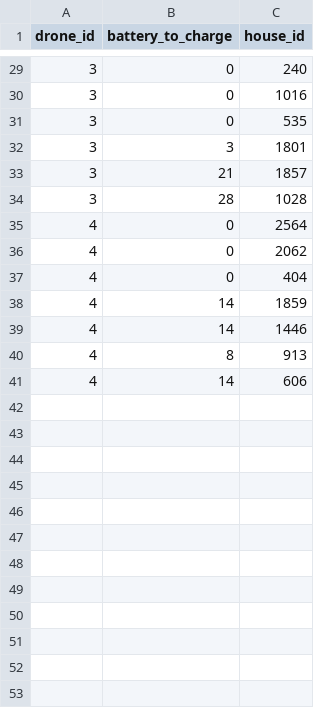
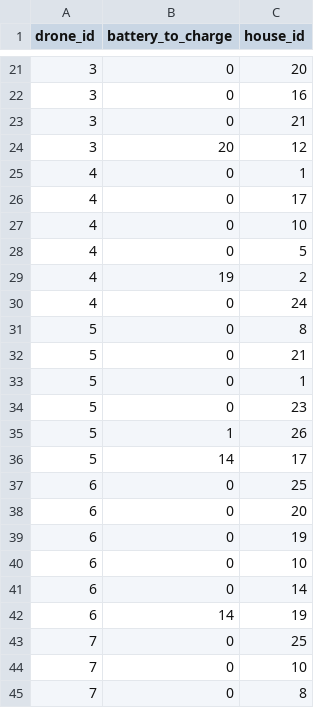
Before and after one commit to SkyMound/drone-delivery-solvers, a CSV file: methods/simulated-annealing/solutions/test.csv, drawn as a sheet; only a part is shown, gaps mark what is left out; the diff covers the shown part only.

```diff
--- a/methods/simulated-annealing/solutions/test.csv
+++ b/methods/simulated-annealing/solutions/test.csv
@@ -29,13 +21,25 @@ drone_id,battery_to_charge,house_id
-3,0,240
-3,0,1016
-3,0,535
-3,3,1801
-3,21,1857
-3,28,1028
-4,0,2564
-4,0,2062
-4,0,404
-4,14,1859
-4,14,1446
-4,8,913
-4,14,606
+3,0,20
+3,0,16
+3,0,21
+3,20,12
+4,0,1
+4,0,17
+4,0,10
+4,0,5
+4,19,2
+4,0,24
+5,0,8
+5,0,21
+5,0,1
+5,0,23
+5,1,26
+5,14,17
+6,0,25
+6,0,20
+6,0,19
+6,0,10
+6,0,14
+6,14,19
+7,0,25
+7,0,10
+7,0,8
```
Also changed, not shown: 12 added rows, 8 removed rows and 24 edited cells elsewhere in this file, 2 other files.
